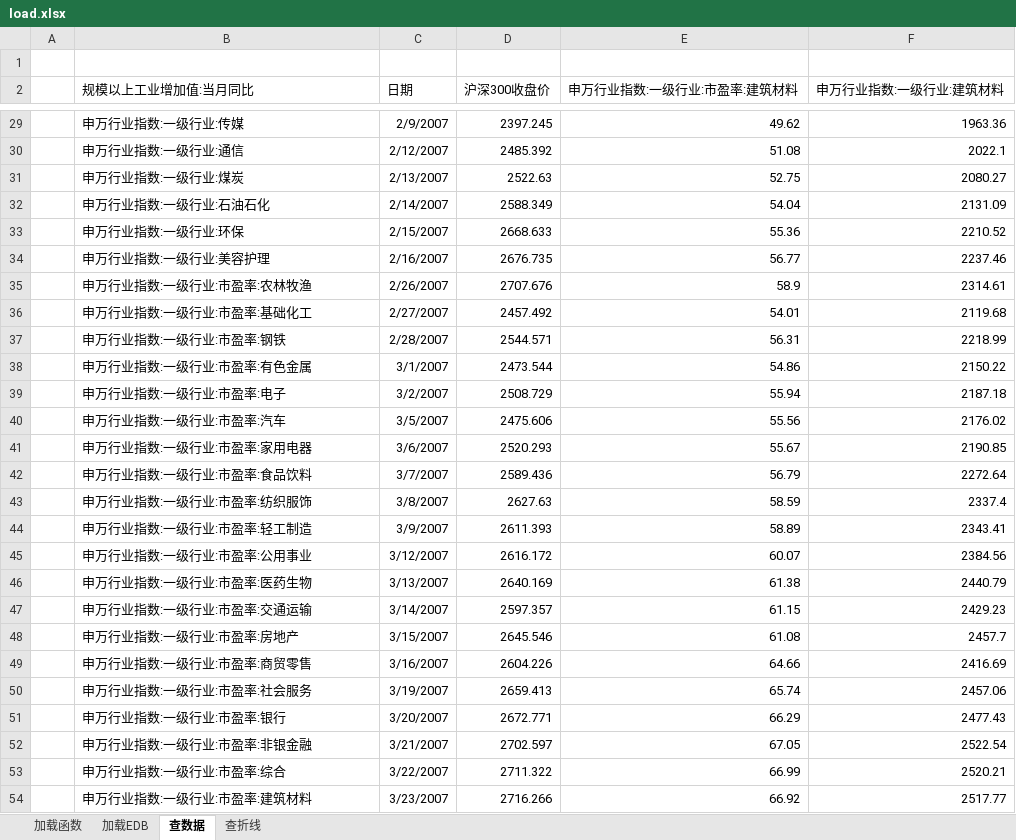
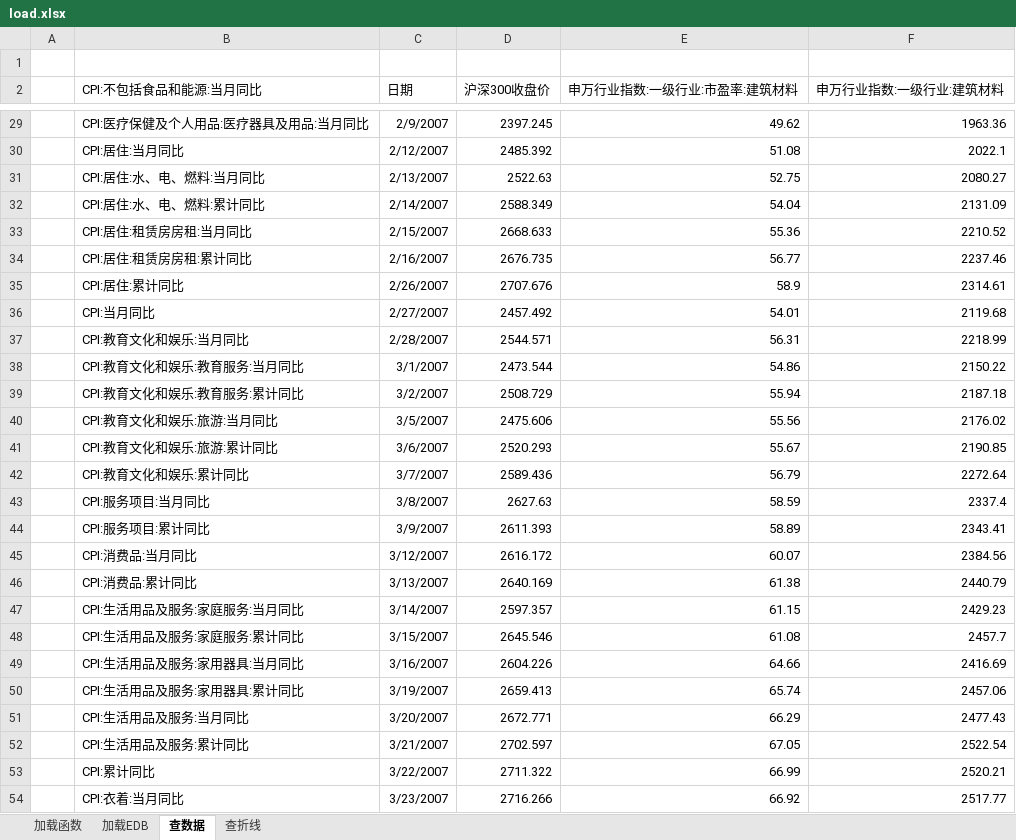
Before and after one commit to gnyuan/bestpractice, an Excel workbook: backtest/load.xlsx, sheet 查数据, drawn as a sheet; only a part is shown, gaps mark what is left out; values as stored, in another font and other column widths than the file's, no borders; the diff covers the shown part only; the diff names each change by its address in the sheet, - before the commit and + after, or states it on an @@ line.

```diff
--- a/backtest/load.xlsx (sheet 查数据)
+++ b/backtest/load.xlsx (sheet 查数据)
-B2: 规模以上工业增加值:当月同比
+B2: CPI:不包括食品和能源:当月同比
-B29 (CPI:不包括食品和能源:当月同比): 申万行业指数:一级行业:传媒
+B29 (CPI:不包括食品和能源:当月同比): CPI:医疗保健及个人用品:医疗器具及用品:当月同比
-B30 (CPI:不包括食品和能源:当月同比): 申万行业指数:一级行业:通信
+B30 (CPI:不包括食品和能源:当月同比): CPI:居住:当月同比
-B31 (CPI:不包括食品和能源:当月同比): 申万行业指数:一级行业:煤炭
+B31 (CPI:不包括食品和能源:当月同比): CPI:居住:水、电、燃料:当月同比
-B32 (CPI:不包括食品和能源:当月同比): 申万行业指数:一级行业:石油石化
+B32 (CPI:不包括食品和能源:当月同比): CPI:居住:水、电、燃料:累计同比
-B33 (CPI:不包括食品和能源:当月同比): 申万行业指数:一级行业:环保
+B33 (CPI:不包括食品和能源:当月同比): CPI:居住:租赁房房租:当月同比
-B34 (CPI:不包括食品和能源:当月同比): 申万行业指数:一级行业:美容护理
+B34 (CPI:不包括食品和能源:当月同比): CPI:居住:租赁房房租:累计同比
-B35 (CPI:不包括食品和能源:当月同比): 申万行业指数:一级行业:市盈率:农林牧渔
+B35 (CPI:不包括食品和能源:当月同比): CPI:居住:累计同比
-B36 (CPI:不包括食品和能源:当月同比): 申万行业指数:一级行业:市盈率:基础化工
+B36 (CPI:不包括食品和能源:当月同比): CPI:当月同比
-B37 (CPI:不包括食品和能源:当月同比): 申万行业指数:一级行业:市盈率:钢铁
+B37 (CPI:不包括食品和能源:当月同比): CPI:教育文化和娱乐:当月同比
-B38 (CPI:不包括食品和能源:当月同比): 申万行业指数:一级行业:市盈率:有色金属
+B38 (CPI:不包括食品和能源:当月同比): CPI:教育文化和娱乐:教育服务:当月同比
-B39 (CPI:不包括食品和能源:当月同比): 申万行业指数:一级行业:市盈率:电子
+B39 (CPI:不包括食品和能源:当月同比): CPI:教育文化和娱乐:教育服务:累计同比
-B40 (CPI:不包括食品和能源:当月同比): 申万行业指数:一级行业:市盈率:汽车
+B40 (CPI:不包括食品和能源:当月同比): CPI:教育文化和娱乐:旅游:当月同比
-B41 (CPI:不包括食品和能源:当月同比): 申万行业指数:一级行业:市盈率:家用电器
+B41 (CPI:不包括食品和能源:当月同比): CPI:教育文化和娱乐:旅游:累计同比
-B42 (CPI:不包括食品和能源:当月同比): 申万行业指数:一级行业:市盈率:食品饮料
+B42 (CPI:不包括食品和能源:当月同比): CPI:教育文化和娱乐:累计同比
-B43 (CPI:不包括食品和能源:当月同比): 申万行业指数:一级行业:市盈率:纺织服饰
+B43 (CPI:不包括食品和能源:当月同比): CPI:服务项目:当月同比
-B44 (CPI:不包括食品和能源:当月同比): 申万行业指数:一级行业:市盈率:轻工制造
+B44 (CPI:不包括食品和能源:当月同比): CPI:服务项目:累计同比
-B45 (CPI:不包括食品和能源:当月同比): 申万行业指数:一级行业:市盈率:公用事业
+B45 (CPI:不包括食品和能源:当月同比): CPI:消费品:当月同比
-B46 (CPI:不包括食品和能源:当月同比): 申万行业指数:一级行业:市盈率:医药生物
+B46 (CPI:不包括食品和能源:当月同比): CPI:消费品:累计同比
-B47 (CPI:不包括食品和能源:当月同比): 申万行业指数:一级行业:市盈率:交通运输
+B47 (CPI:不包括食品和能源:当月同比): CPI:生活用品及服务:家庭服务:当月同比
-B48 (CPI:不包括食品和能源:当月同比): 申万行业指数:一级行业:市盈率:房地产
+B48 (CPI:不包括食品和能源:当月同比): CPI:生活用品及服务:家庭服务:累计同比
-B49 (CPI:不包括食品和能源:当月同比): 申万行业指数:一级行业:市盈率:商贸零售
+B49 (CPI:不包括食品和能源:当月同比): CPI:生活用品及服务:家用器具:当月同比
-B50 (CPI:不包括食品和能源:当月同比): 申万行业指数:一级行业:市盈率:社会服务
+B50 (CPI:不包括食品和能源:当月同比): CPI:生活用品及服务:家用器具:累计同比
-B51 (CPI:不包括食品和能源:当月同比): 申万行业指数:一级行业:市盈率:银行
+B51 (CPI:不包括食品和能源:当月同比): CPI:生活用品及服务:当月同比
-B52 (CPI:不包括食品和能源:当月同比): 申万行业指数:一级行业:市盈率:非银金融
+B52 (CPI:不包括食品和能源:当月同比): CPI:生活用品及服务:累计同比
-B53 (CPI:不包括食品和能源:当月同比): 申万行业指数:一级行业:市盈率:综合
+B53 (CPI:不包括食品和能源:当月同比): CPI:累计同比
-B54 (CPI:不包括食品和能源:当月同比): 申万行业指数:一级行业:市盈率:建筑材料
+B54 (CPI:不包括食品和能源:当月同比): CPI:衣着:当月同比
```
Also changed, not shown: 378 edited cells elsewhere in this sheet, sheet 查折线, charts or pictures, 4 other files.
